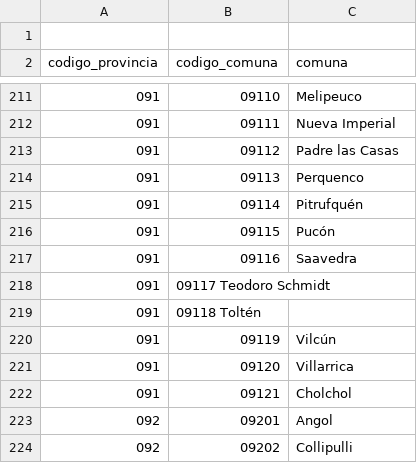
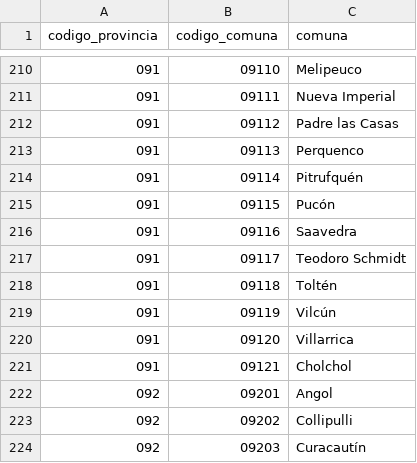
Before and after one commit to geraldbustosm/censo_etl, a CSV file: comunas.csv, drawn as a sheet; only a part is shown, gaps mark what is left out; the shorter side is filled out with more unchanged rows; removed rows and columns are numbered as before the commit, all else as after; the diff names each change by its address in the sheet, - before the commit and + after, or states it on an @@ line.

Commit message:
comunas.csv

```diff
--- a/comunas.csv
+++ b/comunas.csv
-row 1: (empty)
-row 218: 091 | 09117 Teodoro Schmidt
-row 219: 091 | 09118 Toltén
+row 217: 091 | 09117 | Teodoro Schmidt
+row 218: 091 | 09118 | Toltén
```
